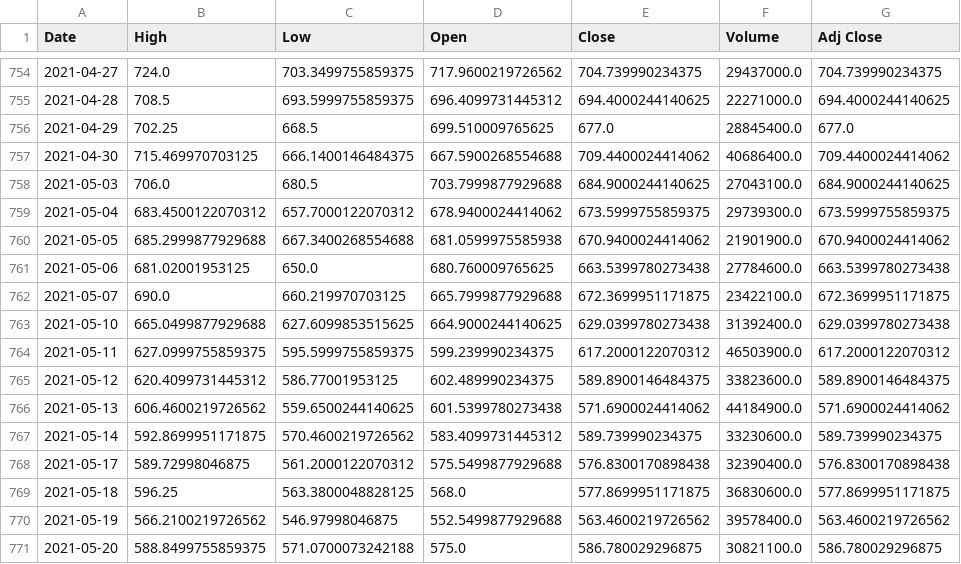
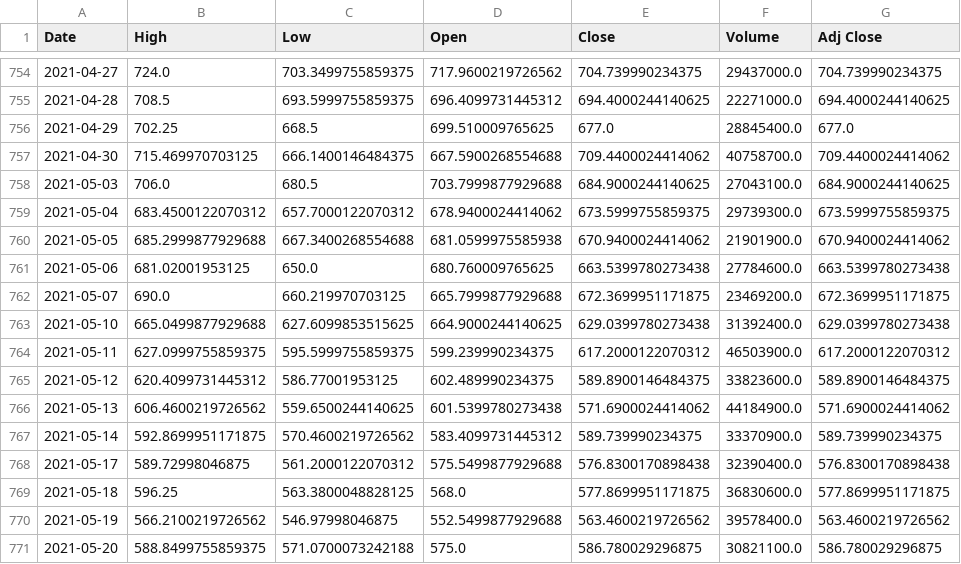
Before and after one commit to nadhemjbeli/StockAdvisor, a CSV file: TSLA.csv, drawn as a sheet; only a part is shown, gaps mark what is left out.

```diff
--- a/TSLA.csv
+++ b/TSLA.csv
@@ -756,3 +756,3 @@ Date,High,Low,Open,Close,Volume,Adj Close
 2021-04-29,702.25,668.5,699.510009765625,677.0,28845400.0,677.0
-2021-04-30,715.469970703125,666.1400146484375,667.5900268554688,709.4400024414062,40686400.0,709.4400024414062
+2021-04-30,715.469970703125,666.1400146484375,667.5900268554688,709.4400024414062,40758700.0,709.4400024414062
 2021-05-03,706.0,680.5,703.7999877929688,684.9000244140625,27043100.0,684.9000244140625
@@ -761,3 +761,3 @@ Date,High,Low,Open,Close,Volume,Adj Close
 2021-05-06,681.02001953125,650.0,680.760009765625,663.5399780273438,27784600.0,663.5399780273438
-2021-05-07,690.0,660.219970703125,665.7999877929688,672.3699951171875,23422100.0,672.3699951171875
+2021-05-07,690.0,660.219970703125,665.7999877929688,672.3699951171875,23469200.0,672.3699951171875
 2021-05-10,665.0499877929688,627.6099853515625,664.9000244140625,629.0399780273438,31392400.0,629.0399780273438
@@ -766,3 +766,3 @@ Date,High,Low,Open,Close,Volume,Adj Close
 2021-05-13,606.4600219726562,559.6500244140625,601.5399780273438,571.6900024414062,44184900.0,571.6900024414062
-2021-05-14,592.8699951171875,570.4600219726562,583.4099731445312,589.739990234375,33230600.0,589.739990234375
+2021-05-14,592.8699951171875,570.4600219726562,583.4099731445312,589.739990234375,33370900.0,589.739990234375
 2021-05-17,589.72998046875,561.2000122070312,575.5499877929688,576.8300170898438,32390400.0,576.8300170898438
```
Also changed, not shown: 1 other file.
